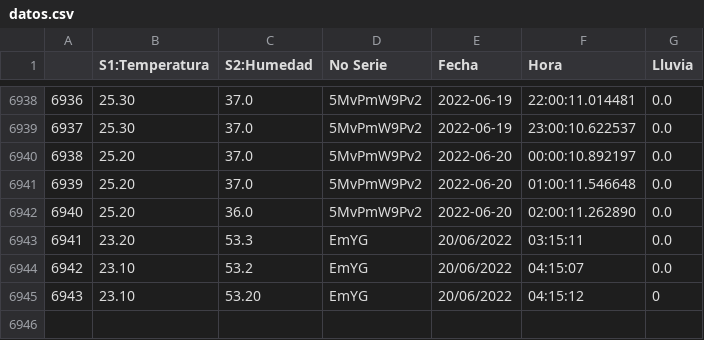
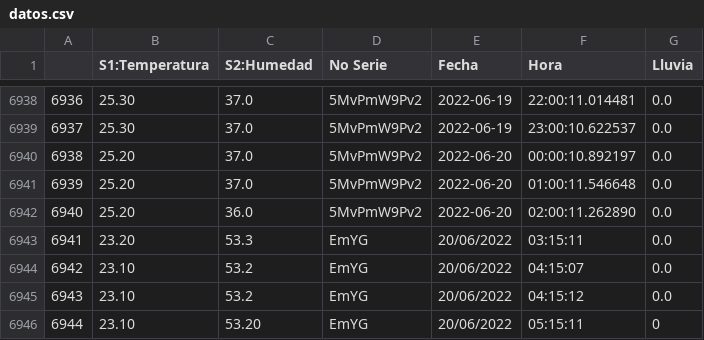
Before and after one commit to darkn-code/ClaseAI-2022, a CSV file: basedatos/datos.csv, drawn as a sheet; only a part is shown, gaps mark what is left out; addresses are those after the commit; the diff names each change by its address in the sheet, - before the commit and + after, or states it on an @@ line.

Commit message:
datos Jenn

```diff
--- a/basedatos/datos.csv
+++ b/basedatos/datos.csv
+row 6945: 6943 | 23.10 | 53.2 | EmYG | 20/06/2022 | 04:15:12 | 0.0
@@ column A renumbered from row 6946 down @@
-F6946 (Hora): 04:15:12
+F6946 (Hora): 05:15:11
```
